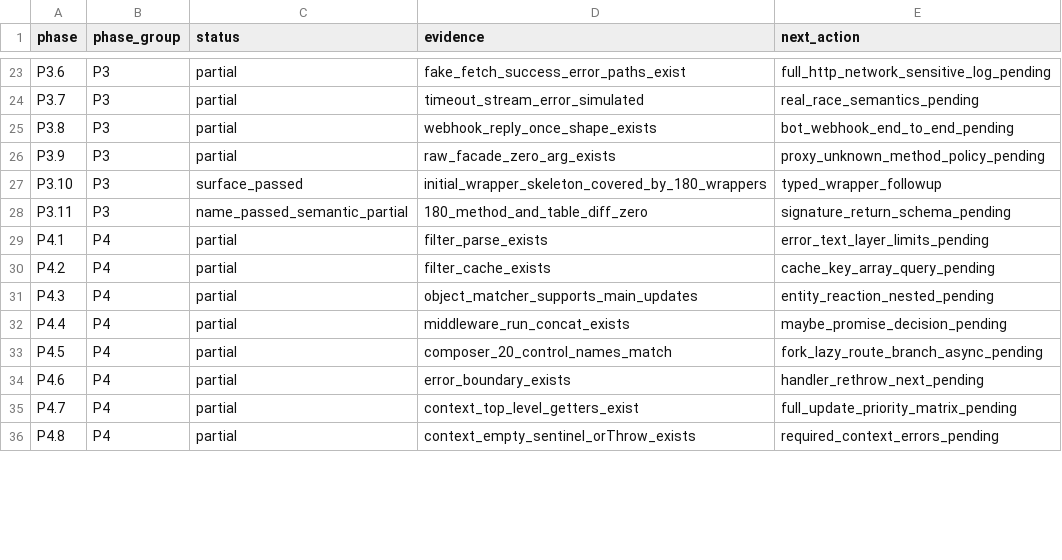
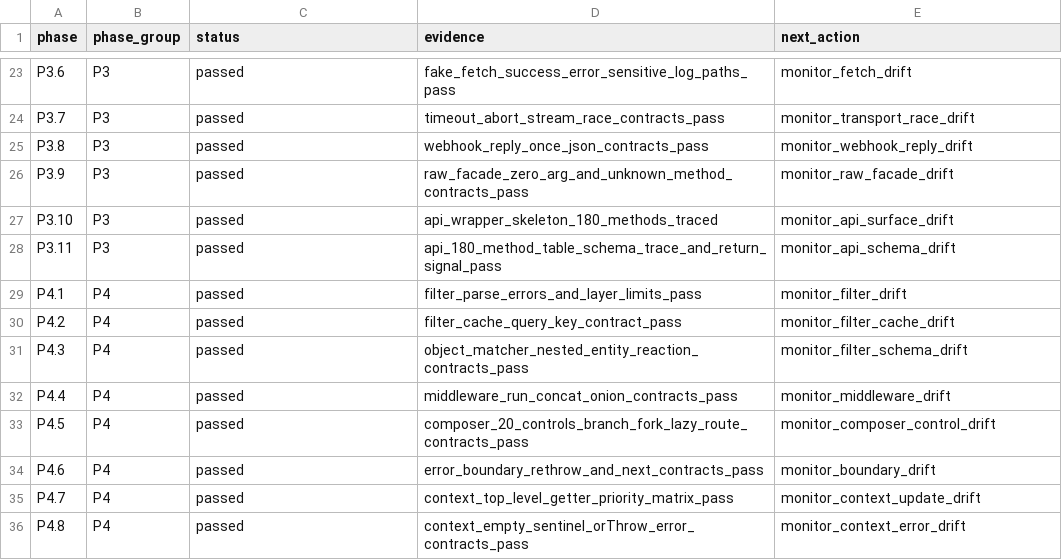
Before and after one commit to l3gi0nXXXX/grammY4cj, a TSV file: src/architecture/phase_status.tsv, drawn as a sheet; only a part is shown, gaps mark what is left out; the diff covers the shown part only; the diff names each change by its address in the sheet, - before the commit and + after, or states it on an @@ line.

Commit message:
chore: reconcile phase status artifacts

```diff
--- a/src/architecture/phase_status.tsv
+++ b/src/architecture/phase_status.tsv
-C23:C26 (status): partial
+C23:C26 (status): passed
-D23 (evidence): fake_fetch_success_error_paths_exist
+D23 (evidence): fake_fetch_success_error_sensitive_log_paths_pass
-E23 (next_action): full_http_network_sensitive_log_pending
+E23 (next_action): monitor_fetch_drift
-D24 (evidence): timeout_stream_error_simulated
+D24 (evidence): timeout_abort_stream_race_contracts_pass
-E24 (next_action): real_race_semantics_pending
+E24 (next_action): monitor_transport_race_drift
-D25 (evidence): webhook_reply_once_shape_exists
+D25 (evidence): webhook_reply_once_json_contracts_pass
-E25 (next_action): bot_webhook_end_to_end_pending
+E25 (next_action): monitor_webhook_reply_drift
-D26 (evidence): raw_facade_zero_arg_exists
+D26 (evidence): raw_facade_zero_arg_and_unknown_method_contracts_pass
-E26 (next_action): proxy_unknown_method_policy_pending
+E26 (next_action): monitor_raw_facade_drift
-C27 (status): surface_passed
+C27 (status): passed
-D27 (evidence): initial_wrapper_skeleton_covered_by_180_wrappers
+D27 (evidence): api_wrapper_skeleton_180_methods_traced
-E27 (next_action): typed_wrapper_followup
+E27 (next_action): monitor_api_surface_drift
-C28 (status): name_passed_semantic_partial
+C28 (status): passed
-D28 (evidence): 180_method_and_table_diff_zero
+D28 (evidence): api_180_method_table_schema_trace_and_return_signal_pass
-E28 (next_action): signature_return_schema_pending
+E28 (next_action): monitor_api_schema_drift
-C29:C36 (status): partial
+C29:C36 (status): passed
-D29 (evidence): filter_parse_exists
+D29 (evidence): filter_parse_errors_and_layer_limits_pass
-E29 (next_action): error_text_layer_limits_pending
+E29 (next_action): monitor_filter_drift
-D30 (evidence): filter_cache_exists
+D30 (evidence): filter_cache_query_key_contract_pass
-E30 (next_action): cache_key_array_query_pending
+E30 (next_action): monitor_filter_cache_drift
-D31 (evidence): object_matcher_supports_main_updates
+D31 (evidence): object_matcher_nested_entity_reaction_contracts_pass
-E31 (next_action): entity_reaction_nested_pending
+E31 (next_action): monitor_filter_schema_drift
-D32 (evidence): middleware_run_concat_exists
+D32 (evidence): middleware_run_concat_onion_contracts_pass
-E32 (next_action): maybe_promise_decision_pending
+E32 (next_action): monitor_middleware_drift
-D33 (evidence): composer_20_control_names_match
+D33 (evidence): composer_20_controls_branch_fork_lazy_route_contracts_pass
-E33 (next_action): fork_lazy_route_branch_async_pending
+E33 (next_action): monitor_composer_control_drift
-D34 (evidence): error_boundary_exists
+D34 (evidence): error_boundary_rethrow_and_next_contracts_pass
-E34 (next_action): handler_rethrow_next_pending
+E34 (next_action): monitor_boundary_drift
-D35 (evidence): context_top_level_getters_exist
+D35 (evidence): context_top_level_getter_priority_matrix_pass
-E35 (next_action): full_update_priority_matrix_pending
+E35 (next_action): monitor_context_update_drift
-D36 (evidence): context_empty_sentinel_orThrow_exists
+D36 (evidence): context_empty_sentinel_orThrow_error_contracts_pass
-E36 (next_action): required_context_errors_pending
+E36 (next_action): monitor_context_error_drift
```
Also changed, not shown: 124 edited cells elsewhere in this file, 1 other file.
